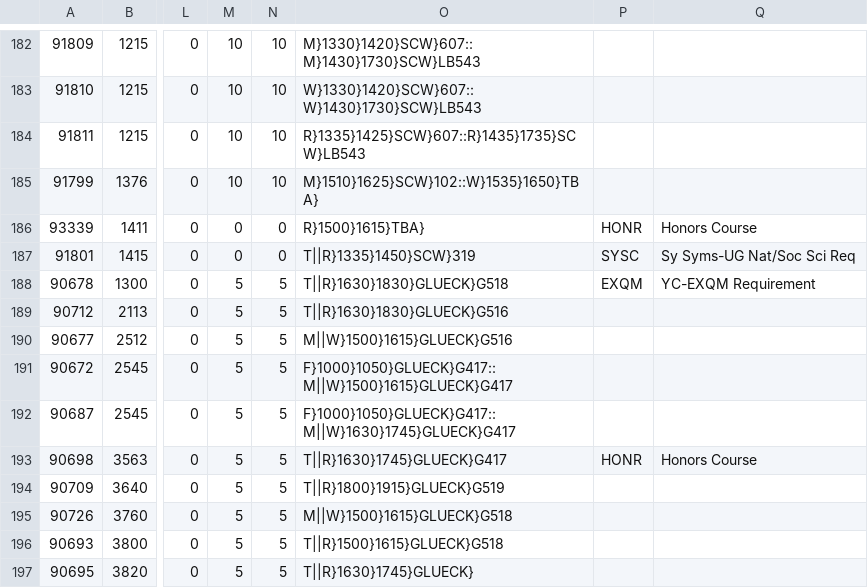
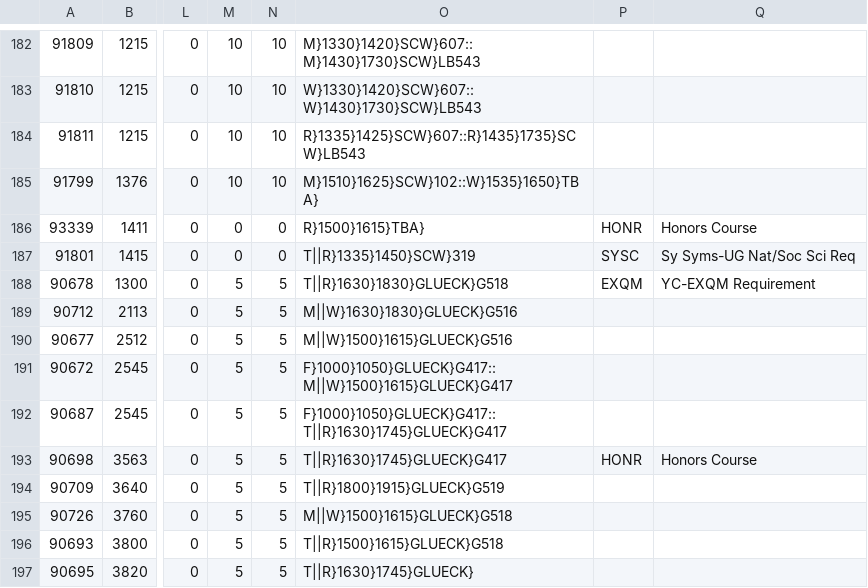
Before and after one commit to ZachR36/ImprovedYUClassSearch, a CSV file: fall2026CoursesFinal.csv, drawn as a sheet; only a part is shown, gaps mark what is left out; the diff names each change by its address in the sheet, - before the commit and + after, or states it on an @@ line.

```diff
--- a/fall2026CoursesFinal.csv
+++ b/fall2026CoursesFinal.csv
-O189: T||R}1630}1830}GLUECK}G516
+O189: M||W}1630}1830}GLUECK}G516
-O192: F}1000}1050}GLUECK}G417::M||W}1630}1745}GLUECK}G417
+O192: F}1000}1050}GLUECK}G417::T||R}1630}1745}GLUECK}G417
```
Also changed, not shown: 10 other files.
